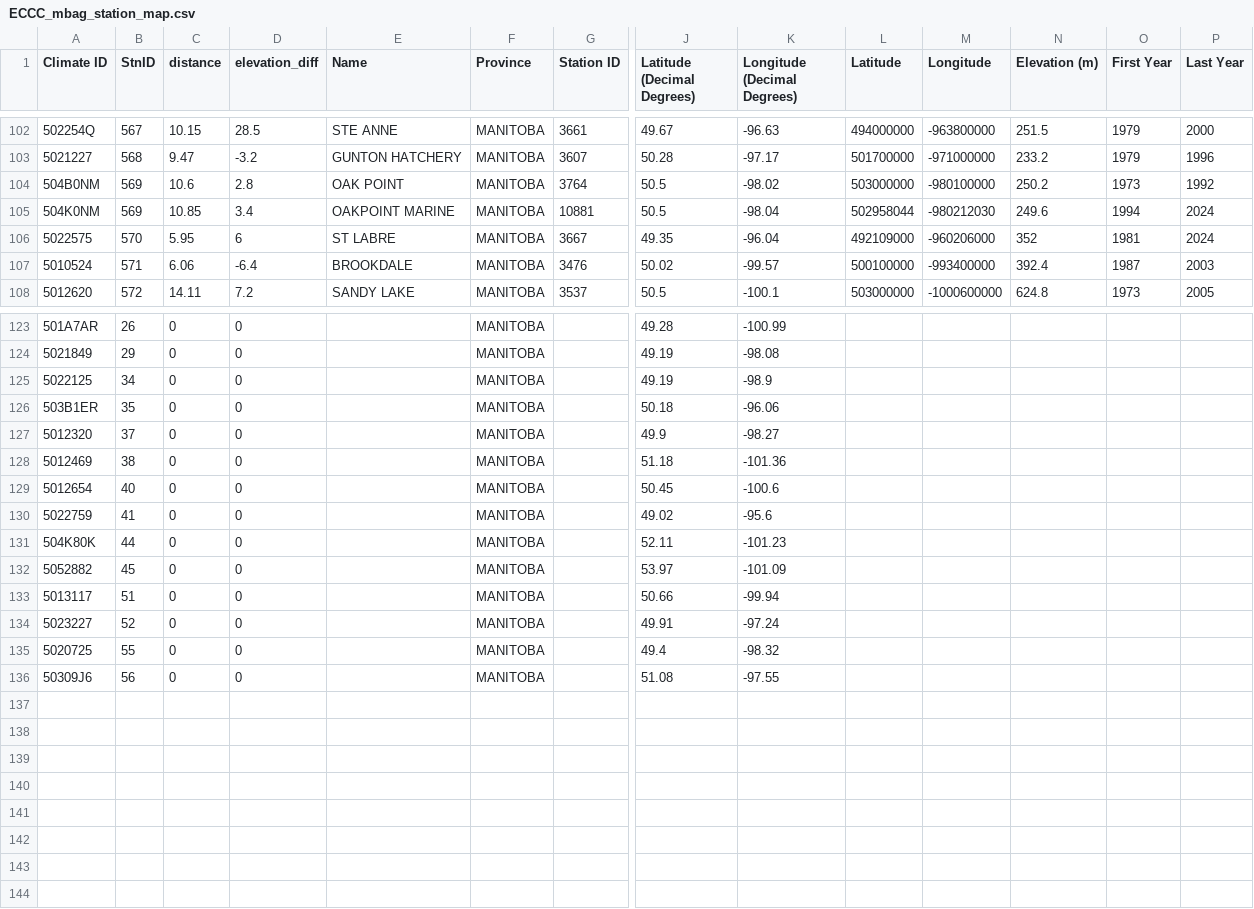
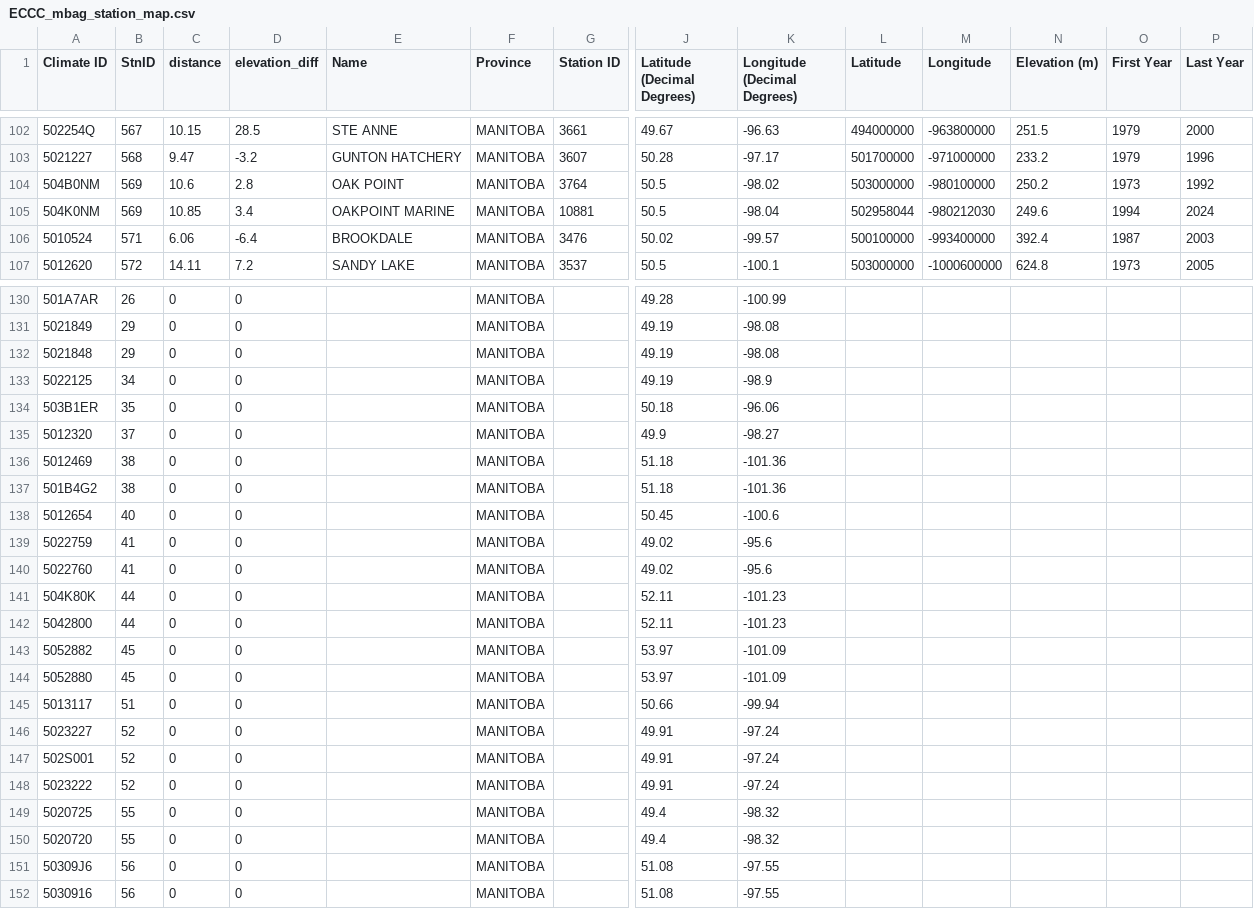
Before and after one commit to lysackm/ag-weather, a CSV file: data_management/metadata/ECCC_mbag_station_map.csv, drawn as a sheet; only a part is shown, gaps mark what is left out; removed rows and columns are numbered as before the commit, all else as after; rows hold the shown columns only; the diff covers the shown part only; the diff names each change by its address in the sheet, - before the commit and + after, or states it on an @@ line.

Commit message:
add missing eccc stations and loose null data

```diff
--- a/data_management/metadata/ECCC_mbag_station_map.csv
+++ b/data_management/metadata/ECCC_mbag_station_map.csv
-row 106: 5022575 | 570 | 5.95 | 6 | ST LABRE | MANITOBA | 3667 | 49.35 | -96.04 | 492109000 | -960206000 | 352 | 1981 | 2024
+row 132: 5021848 | 29 | 0 | 0 |  | MANITOBA |  | 49.19 | -98.08
+row 137: 501B4G2 | 38 | 0 | 0 |  | MANITOBA |  | 51.18 | -101.36
+row 140: 5022760 | 41 | 0 | 0 |  | MANITOBA |  | 49.02 | -95.6
+row 142: 5042800 | 44 | 0 | 0 |  | MANITOBA |  | 52.11 | -101.23
+row 144: 5052880 | 45 | 0 | 0 |  | MANITOBA |  | 53.97 | -101.09
+row 147: 502S001 | 52 | 0 | 0 |  | MANITOBA |  | 49.91 | -97.24
+row 148: 5023222 | 52 | 0 | 0 |  | MANITOBA |  | 49.91 | -97.24
+row 150: 5020720 | 55 | 0 | 0 |  | MANITOBA |  | 49.4 | -98.32
+row 152: 5030916 | 56 | 0 | 0 |  | MANITOBA |  | 51.08 | -97.55
```
Also changed, not shown: 8 added rows elsewhere in this file, 4 other files.
